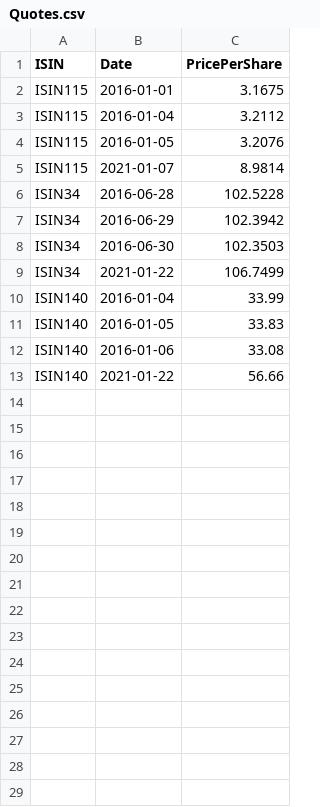
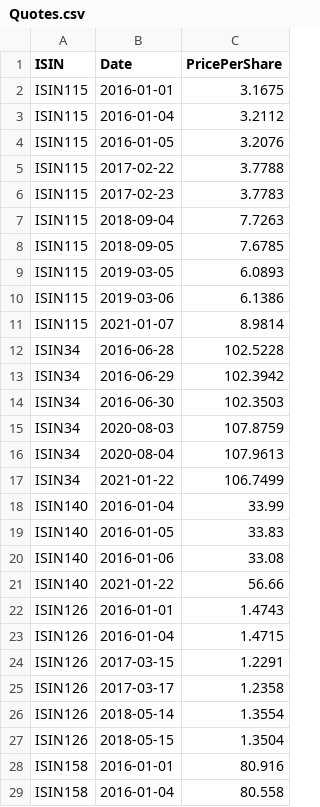
Before and after one commit to FrotaLucas/wealth-management-assessment, a CSV file: WealthManagementAssessment/Csv/Quotes.csv, drawn as a sheet; the diff names each change by its address in the sheet, - before the commit and + after, or states it on an @@ line.

Commit message:
complete quotes.csv

```diff
--- a/WealthManagementAssessment/Csv/Quotes.csv
+++ b/WealthManagementAssessment/Csv/Quotes.csv
+row 5: ISIN115 | 2017-02-22 | 3.7788
+row 6: ISIN115 | 2017-02-23 | 3.7783
+row 7: ISIN115 | 2018-09-04 | 7.7263
+row 8: ISIN115 | 2018-09-05 | 7.6785
+row 9: ISIN115 | 2019-03-05 | 6.0893
+row 10: ISIN115 | 2019-03-06 | 6.1386
+row 15: ISIN34 | 2020-08-03 | 107.8759
+row 16: ISIN34 | 2020-08-04 | 107.9613
+row 22: ISIN126 | 2016-01-01 | 1.4743
+row 23: ISIN126 | 2016-01-04 | 1.4715
+row 24: ISIN126 | 2017-03-15 | 1.2291
+row 25: ISIN126 | 2017-03-17 | 1.2358
+row 26: ISIN126 | 2018-05-14 | 1.3554
+row 27: ISIN126 | 2018-05-15 | 1.3504
+row 28: ISIN158 | 2016-01-01 | 80.916
+row 29: ISIN158 | 2016-01-04 | 80.558
```
